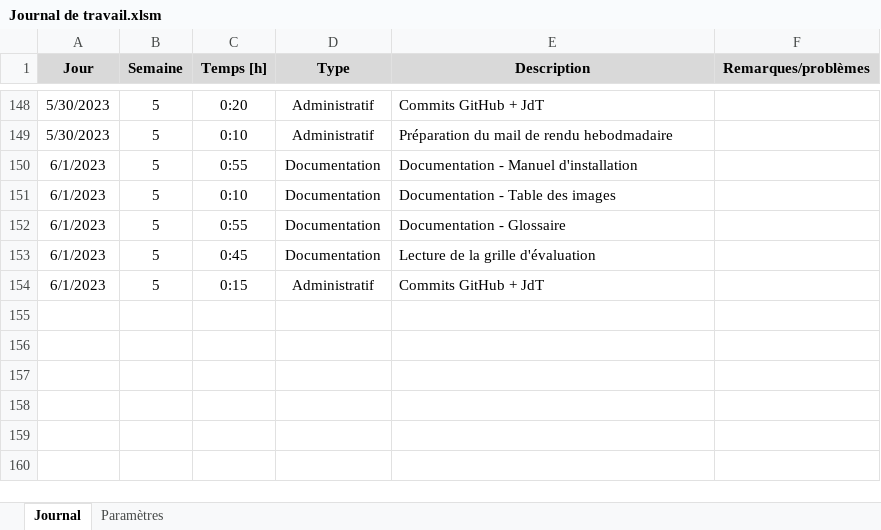
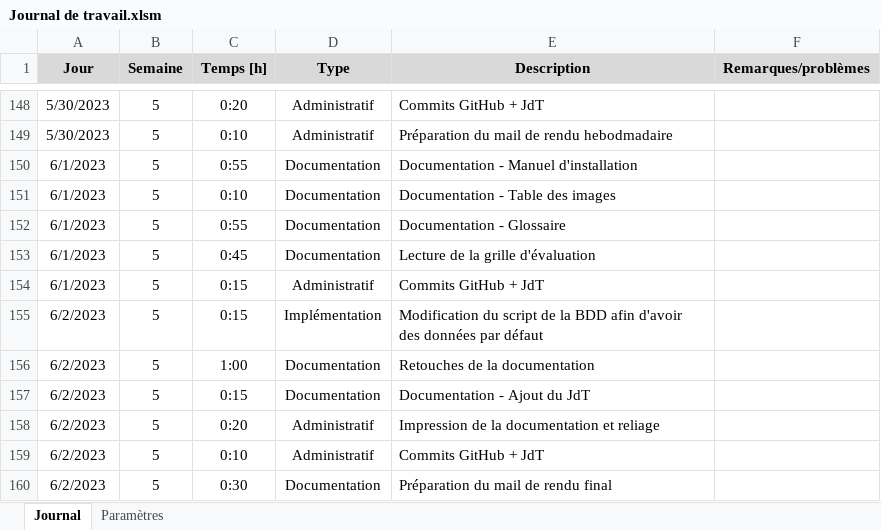
Before and after one commit to AxelPittet/TPI_2023, an Excel workbook: Documentation/Journal de travail/Journal de travail.xlsm, sheet Journal, drawn as a sheet; only a part is shown, gaps mark what is left out; values as stored, in another font and other column widths than the file's, no borders; charts and pictures not drawn; the diff names each change by its address in the sheet, - before the commit and + after, or states it on an @@ line.

Commit message:
Mise a jour finale du JdT

```diff
--- a/Documentation/Journal de travail/Journal de travail.xlsm (sheet Journal)
+++ b/Documentation/Journal de travail/Journal de travail.xlsm (sheet Journal)
+row 155: 6/2/2023 | 5 | 0:15 | Implémentation | Modification du script de la BDD afin d'avoir des données par défaut
+row 156: 6/2/2023 | 5 | 1:00 | Documentation | Retouches de la documentation
+row 157: 6/2/2023 | 5 | 0:15 | Documentation | Documentation - Ajout du JdT
+row 158: 6/2/2023 | 5 | 0:20 | Administratif | Impression de la documentation et reliage
+row 159: 6/2/2023 | 5 | 0:10 | Administratif | Commits GitHub + JdT
+row 160: 6/2/2023 | 5 | 0:30 | Documentation | Préparation du mail de rendu final
```
